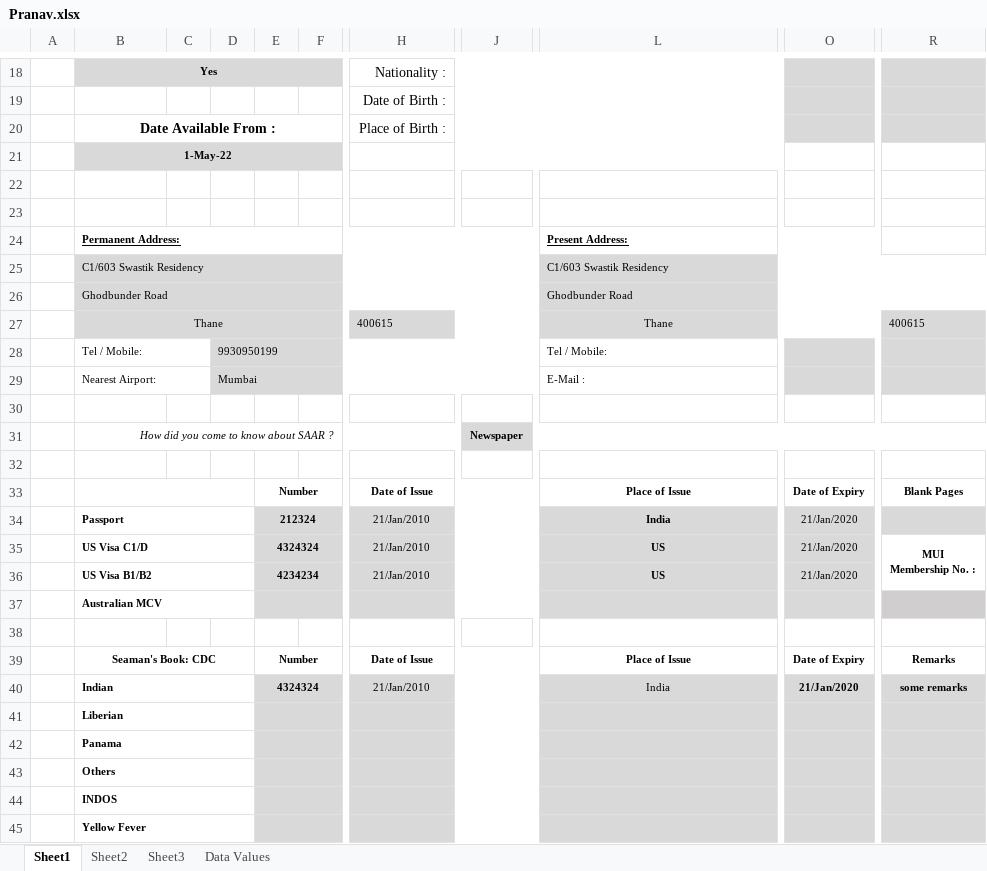
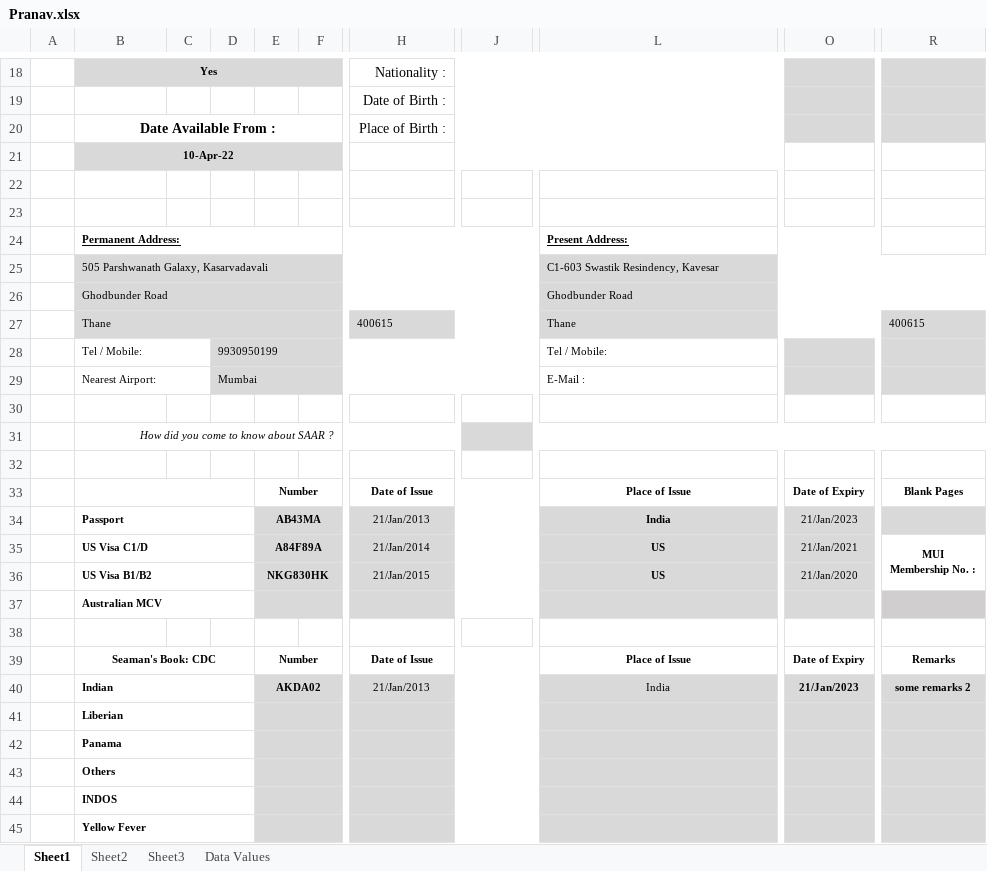
Before and after one commit to pranavgangani/shipping_erp, an Excel workbook: Pranav.xlsx, sheet Sheet1, drawn as a sheet; only a part is shown, gaps mark what is left out; values as stored, in another font and other column widths than the file's, no borders; charts and pictures not drawn; removed rows and columns are numbered as before the commit, all else as after; rows hold the shown columns only; the diff covers the shown part only; the diff names each change by its address in the sheet, - before the commit and + after, or states it on an @@ line.

```diff
--- a/Pranav.xlsx (sheet Sheet1)
+++ b/Pranav.xlsx (sheet Sheet1)
-B21: 1-May-22
+B21: 10-Apr-22
-row 25:  | C1/603 Swastik Residency |  |  |  |  |  |  | C1/603 Swastik Residency
+row 25:  | 505 Parshwanath Galaxy, Kasarvadavali |  |  |  |  |  |  | C1-603 Swastik Resindency, Kavesar
-B27 alignment: center
+B27 alignment: left
-L27 alignment: center
+L27 alignment: left
-J31: Newspaper
+J31: (empty)
-E34: 212324
+E34: AB43MA
-H34: 21/Jan/2010
+H34: 21/Jan/2013
-O34: 21/Jan/2020
+O34: 21/Jan/2023
-E35: 4324324
+E35: A84F89A
-H35: 21/Jan/2010
+H35: 21/Jan/2014
-O35: 21/Jan/2020
+O35: 21/Jan/2021
-E36: 4234234
+E36: NKG830HK
-H36: 21/Jan/2010
+H36: 21/Jan/2015
-E40: 4324324
+E40: AKDA02
-H40: 21/Jan/2010
+H40: 21/Jan/2013
-O40: 21/Jan/2020
+O40: 21/Jan/2023
-R40: some remarks
+R40: some remarks 2
```
Also changed, not shown: 1 added row, 1 removed row and 18 edited cells elsewhere in this sheet, sheet Sheet2, sheet Sheet3, sheet Data Values, 8 other files.
